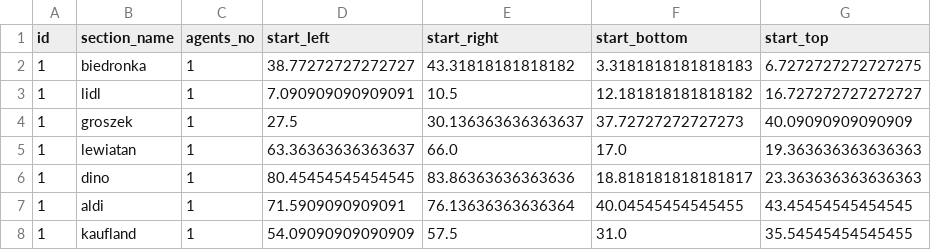
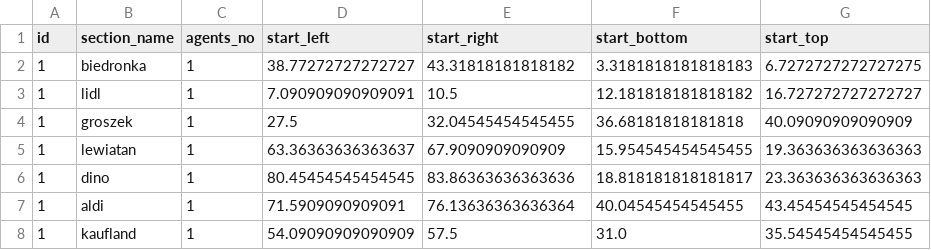
Before and after one commit to MKuranowski/STUD-SIU, a CSV file: routes.csv, drawn as a sheet; only a part is shown; the diff names each change by its address in the sheet, - before the commit and + after, or states it on an @@ line.

Commit message:
Re-generate routes.csv

```diff
--- a/routes.csv
+++ b/routes.csv
-E4 (start_right): 30.136363636363637
+E4 (start_right): 32.04545454545455
-F4 (start_bottom): 37.72727272727273
+F4 (start_bottom): 36.68181818181818
-E5 (start_right): 66.0
+E5 (start_right): 67.9090909090909
-F5 (start_bottom): 17.0
+F5 (start_bottom): 15.954545454545455
```
